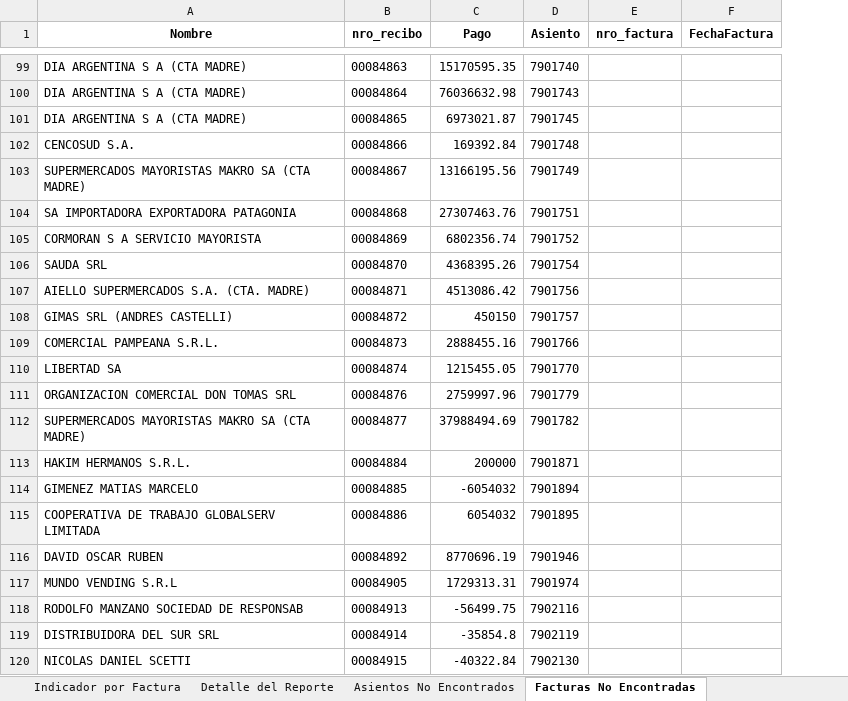
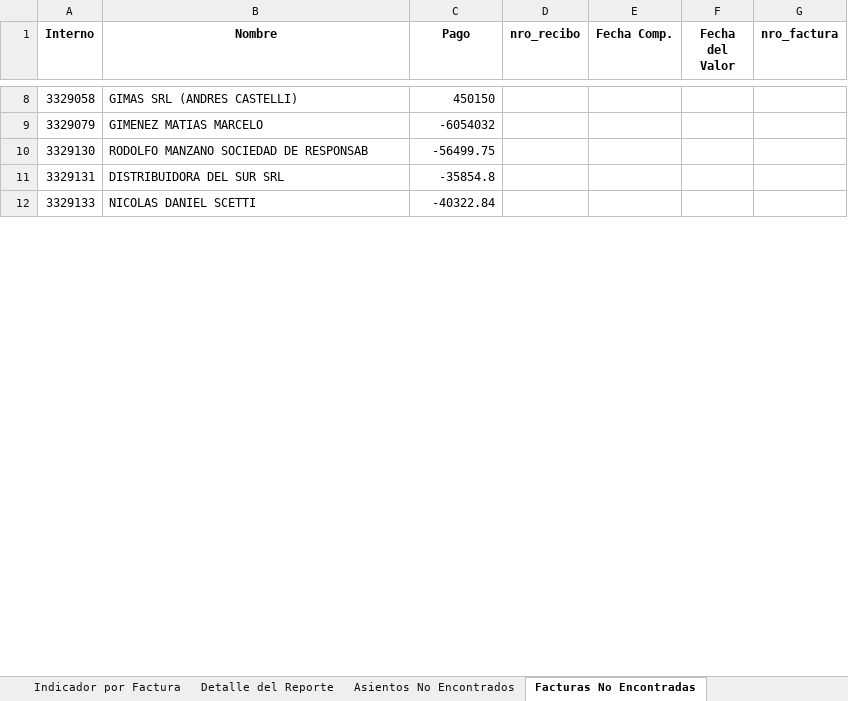
Before and after one commit to Giansun97/indicador_dias_en_calle, an Excel workbook: data/reporte_dias_en_calle.xlsx, sheet Facturas No Encontradas, drawn as a sheet; only a part is shown, gaps mark what is left out; values as stored, in another font and other column widths than the file's, no borders; removed rows and columns are numbered as before the commit, all else as after; the diff covers the shown part only; the diff names each change by its address in the sheet, - before the commit and + after, or states it on an @@ line.

```diff
--- a/data/reporte_dias_en_calle.xlsx (sheet Facturas No Encontradas)
+++ b/data/reporte_dias_en_calle.xlsx (sheet Facturas No Encontradas)
+column A (Interno), rows 8-12: 3329058 | 3329079 | 3329130 | 3329131 | 3329133
-column B (nro_recibo), row 108: 00084872; row 114: 00084885; rows 118-120: 00084913 | 00084914 | 00084915
-column D (Asiento), row 108: 7901757; row 114: 7901894; rows 118-120: 7902116 | 7902119 | 7902130
+column D (nro_recibo), empty
+column E (Fecha Comp.), empty
+column F (Fecha del Valor), empty
-column F (FechaFactura), empty
-row 99: DIA ARGENTINA S A (CTA MADRE) | 00084863 | 15170595.35 | 7901740
-row 100: DIA ARGENTINA S A (CTA MADRE) | 00084864 | 76036632.98 | 7901743
-row 101: DIA ARGENTINA S A (CTA MADRE) | 00084865 | 6973021.87 | 7901745
-row 102: CENCOSUD S.A. | 00084866 | 169392.84 | 7901748
-row 103: SUPERMERCADOS MAYORISTAS MAKRO SA (CTA MADRE) | 00084867 | 13166195.56 | 7901749
-row 104: SA IMPORTADORA EXPORTADORA PATAGONIA | 00084868 | 27307463.76 | 7901751
-row 105: CORMORAN S A SERVICIO MAYORISTA | 00084869 | 6802356.74 | 7901752
-row 106: SAUDA SRL | 00084870 | 4368395.26 | 7901754
-row 107: AIELLO SUPERMERCADOS S.A. (CTA. MADRE) | 00084871 | 4513086.42 | 7901756
-row 109: COMERCIAL PAMPEANA S.R.L. | 00084873 | 2888455.16 | 7901766
-row 110: LIBERTAD SA | 00084874 | 1215455.05 | 7901770
-row 111: ORGANIZACION COMERCIAL DON TOMAS SRL | 00084876 | 2759997.96 | 7901779
-row 112: SUPERMERCADOS MAYORISTAS MAKRO SA (CTA MADRE) | 00084877 | 37988494.69 | 7901782
-row 113: HAKIM HERMANOS S.R.L. | 00084884 | 200000 | 7901871
-row 115: COOPERATIVA DE TRABAJO GLOBALSERV LIMITADA | 00084886 | 6054032 | 7901895
-row 116: DAVID OSCAR RUBEN | 00084892 | 8770696.19 | 7901946
-row 117: MUNDO VENDING S.R.L | 00084905 | 1729313.31 | 7901974
```
Also changed, not shown: 245 removed rows elsewhere in this sheet, sheet Detalle del Reporte, sheet Indicador por Factura, sheet Asientos No Encontrados, 39 other files.
